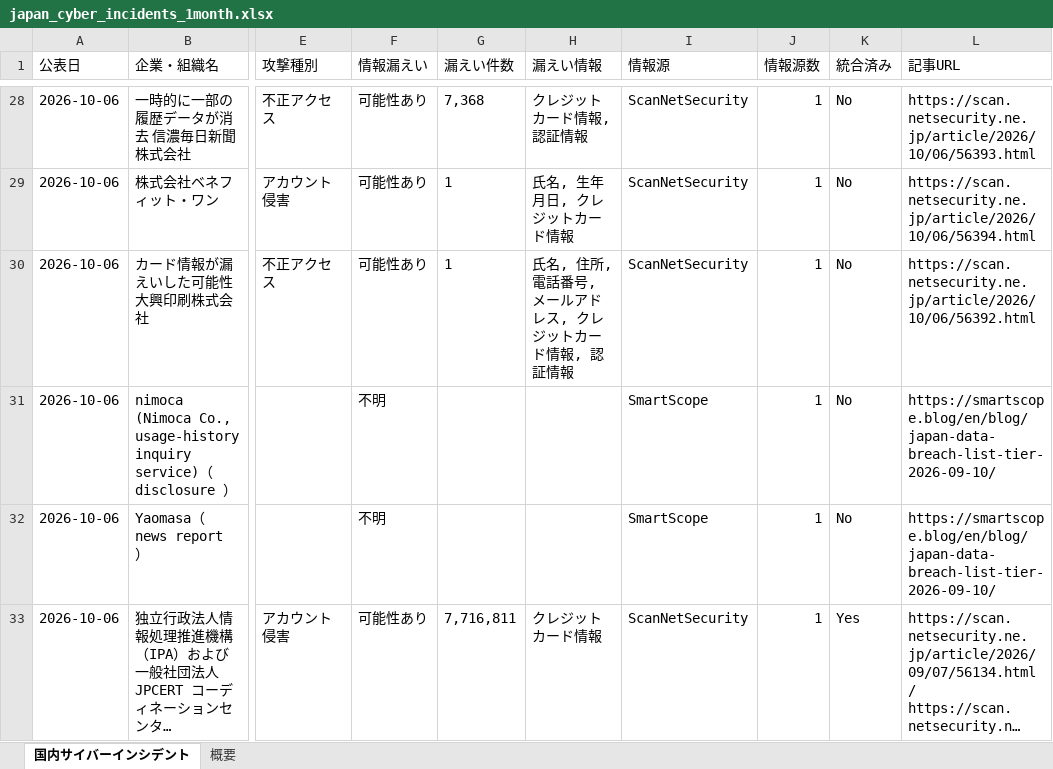
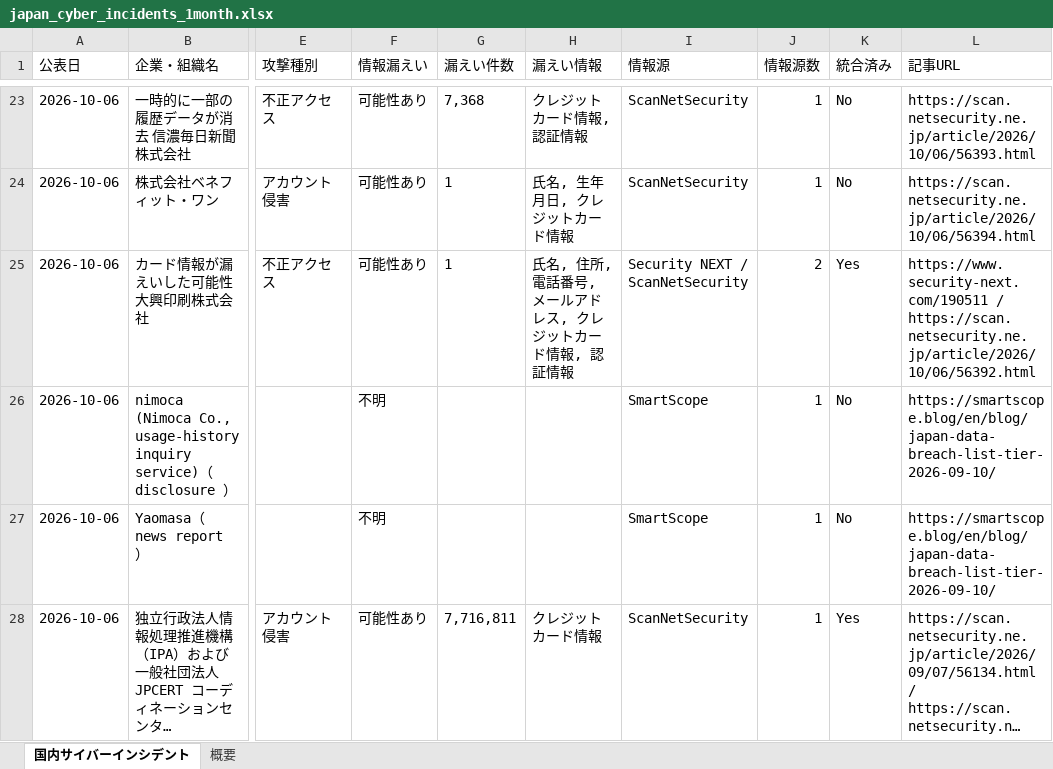
Before and after one commit to keitasatoh0801-alt/ransomlook-mcp, an Excel workbook: japan_cyber_incidents_1month.xlsx, sheet 国内サイバーインシデント, drawn as a sheet; only a part is shown, gaps mark what is left out; long unchanged cells end in …; values as stored, in another font and other column widths than the file's, no borders; addresses are those after the commit; the diff covers the shown part only; the diff names each change by its address in the sheet, - before the commit and + after, or states it on an @@ line.

```diff
--- a/japan_cyber_incidents_1month.xlsx (sheet 国内サイバーインシデント)
+++ b/japan_cyber_incidents_1month.xlsx (sheet 国内サイバーインシデント)
-I25 (情報源): ScanNetSecurity
+I25 (情報源): Security NEXT / ScanNetSecurity
-J25 (情報源数): 1
+J25 (情報源数): 2
-K25 (統合済み): No
+K25 (統合済み): Yes
-L25 (記事URL): https://scan.netsecurity.ne.jp/article/2026/10/06/56392.html
+L25 (記事URL): https://www.security-next.com/190511 / https://scan.netsecurity.ne.jp/article/2026/10/06/56392.html
```
Also changed, not shown: 16 removed rows and 35 edited cells elsewhere in this sheet, sheet 概要, 2 other files.
